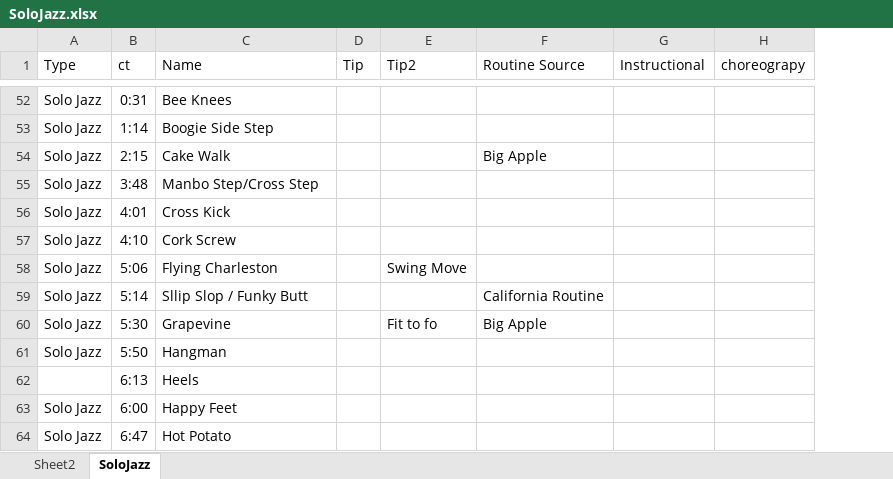
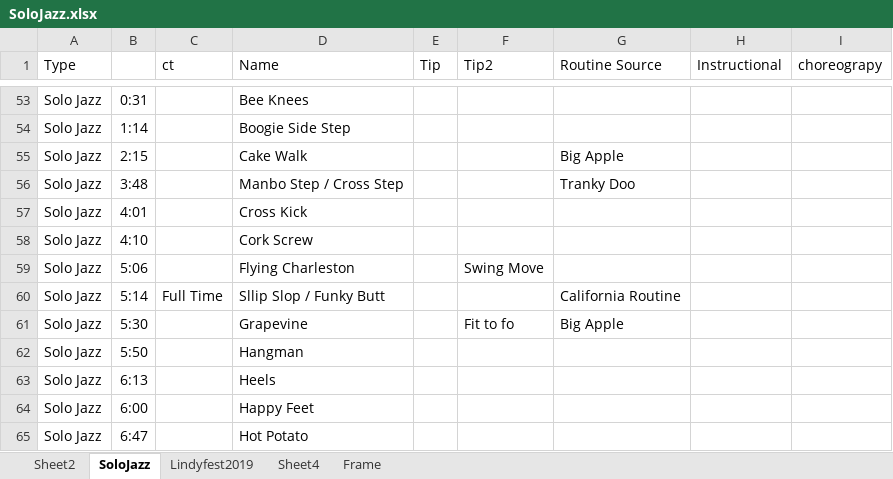
Before and after one commit to ray-yuaner/-_top, an Excel workbook: Dance/SoloJazz.xlsx, sheet SoloJazz, drawn as a sheet; only a part is shown, gaps mark what is left out; values as stored, in another font and other column widths than the file's, no borders; conditional formats not drawn; addresses are those after the commit; the diff covers the shown part only; the diff names each change by its address in the sheet, - before the commit and + after, or states it on an @@ line.

```diff
--- a/Dance/SoloJazz.xlsx (sheet SoloJazz)
+++ b/Dance/SoloJazz.xlsx (sheet SoloJazz)
+sheet tab: Lindyfest2019
+sheet tab: Sheet4
+sheet tab: Frame
+column C (ct), row 60: Full Time
-B1: ct
+B1: (empty)
-D56 (Name): Manbo Step/Cross Step
+D56 (Name): Manbo Step / Cross Step
-G56 (Routine Source): (empty)
+G56 (Routine Source): Tranky Doo
-A63 (Type): (empty)
+A63 (Type): Solo Jazz
```
Also changed, not shown: 4 added rows, 11 edited cells and cell formats elsewhere in this sheet, sheet Sheet2, 2 other files.
